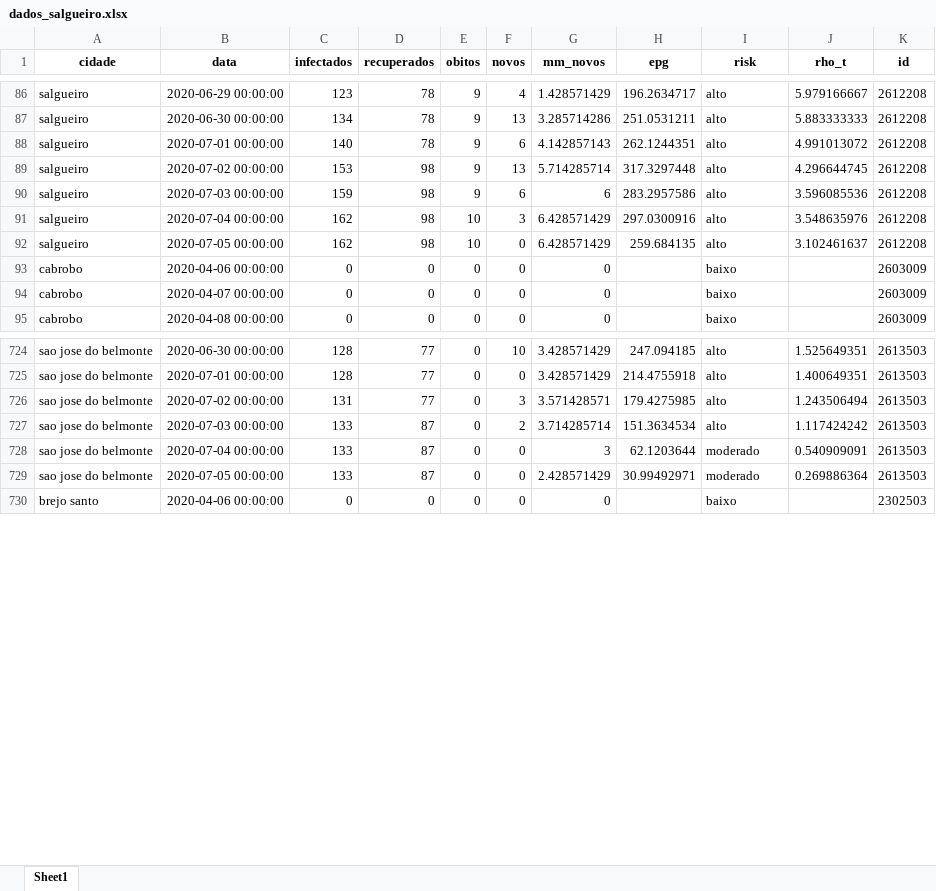
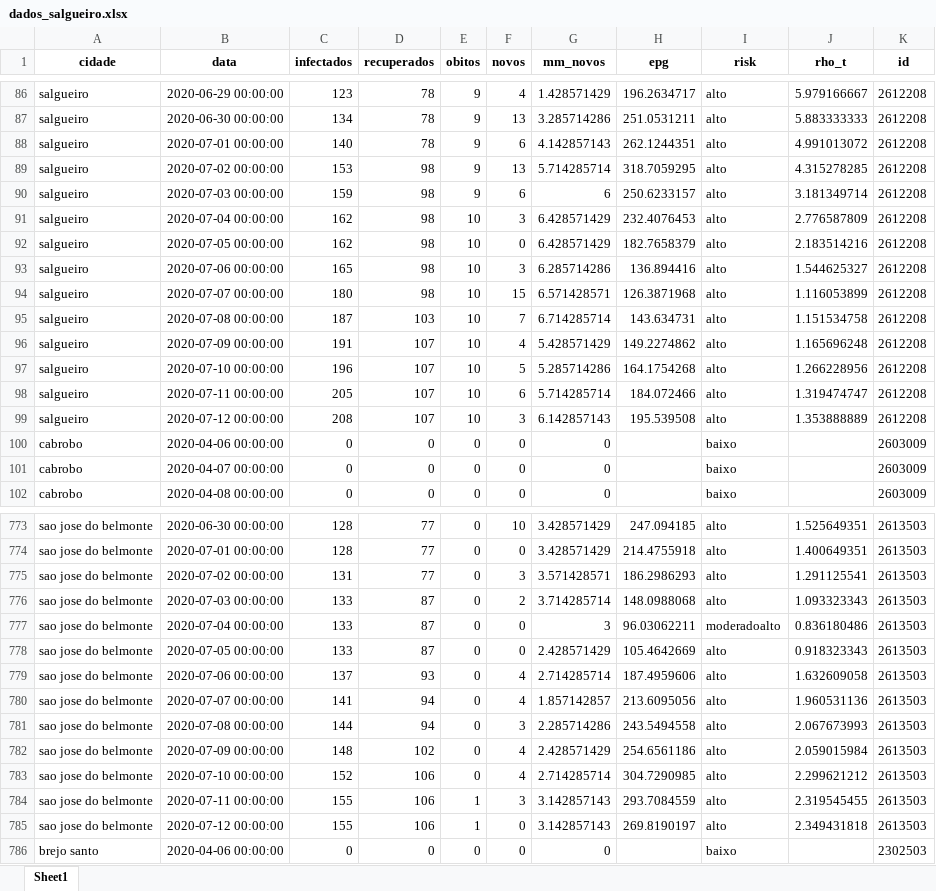
Before and after one commit to emanoelbarreiros/multicampidash, an Excel workbook: data/dados_salgueiro.xlsx, sheet Sheet1, drawn as a sheet; only a part is shown, gaps mark what is left out; values as stored, in another font and other column widths than the file's, no borders; addresses are those after the commit; the diff covers the shown part only; the diff names each change by its address in the sheet, - before the commit and + after, or states it on an @@ line.

```diff
--- a/data/dados_salgueiro.xlsx (sheet Sheet1)
+++ b/data/dados_salgueiro.xlsx (sheet Sheet1)
-H89 (epg): 317.3297448
+H89 (epg): 318.7059295
-J89 (rho_t): 4.296644745
+J89 (rho_t): 4.315278285
-H90 (epg): 283.2957586
+H90 (epg): 250.6233157
-J90 (rho_t): 3.596085536
+J90 (rho_t): 3.181349714
-H91 (epg): 297.0300916
+H91 (epg): 232.4076453
-J91 (rho_t): 3.548635976
+J91 (rho_t): 2.776587809
-H92 (epg): 259.684135
+H92 (epg): 182.7658379
-J92 (rho_t): 3.102461637
+J92 (rho_t): 2.183514216
+row 93: salgueiro | 2020-07-06 00:00:00 | 165 | 98 | 10 | 3 | 6.285714286 | 136.894416 | alto | 1.544625327 | 2612208
+row 94: salgueiro | 2020-07-07 00:00:00 | 180 | 98 | 10 | 15 | 6.571428571 | 126.3871968 | alto | 1.116053899 | 2612208
+row 95: salgueiro | 2020-07-08 00:00:00 | 187 | 103 | 10 | 7 | 6.714285714 | 143.634731 | alto | 1.151534758 | 2612208
+row 96: salgueiro | 2020-07-09 00:00:00 | 191 | 107 | 10 | 4 | 5.428571429 | 149.2274862 | alto | 1.165696248 | 2612208
+row 97: salgueiro | 2020-07-10 00:00:00 | 196 | 107 | 10 | 5 | 5.285714286 | 164.1754268 | alto | 1.266228956 | 2612208
+row 98: salgueiro | 2020-07-11 00:00:00 | 205 | 107 | 10 | 6 | 5.714285714 | 184.072466 | alto | 1.319474747 | 2612208
+row 99: salgueiro | 2020-07-12 00:00:00 | 208 | 107 | 10 | 3 | 6.142857143 | 195.539508 | alto | 1.353888889 | 2612208
-H775 (epg): 179.4275985
+H775 (epg): 186.2986293
-J775 (rho_t): 1.243506494
+J775 (rho_t): 1.291125541
-H776 (epg): 151.3634534
+H776 (epg): 148.0988068
-J776 (rho_t): 1.117424242
+J776 (rho_t): 1.093323343
-H777 (epg): 62.1203644
+H777 (epg): 96.03062211
-I777 (risk): moderado
+I777 (risk): moderadoalto
-J777 (rho_t): 0.540909091
+J777 (rho_t): 0.836180486
-H778 (epg): 30.99492971
+H778 (epg): 105.4642669
-I778 (risk): moderado
+I778 (risk): alto
-J778 (rho_t): 0.269886364
+J778 (rho_t): 0.918323343
+row 779: sao jose do belmonte | 2020-07-06 00:00:00 | 137 | 93 | 0 | 4 | 2.714285714 | 187.4959606 | alto | 1.632609058 | 2613503
+row 780: sao jose do belmonte | 2020-07-07 00:00:00 | 141 | 94 | 0 | 4 | 1.857142857 | 213.6095056 | alto | 1.960531136 | 2613503
+row 781: sao jose do belmonte | 2020-07-08 00:00:00 | 144 | 94 | 0 | 3 | 2.285714286 | 243.5494558 | alto | 2.067673993 | 2613503
+row 782: sao jose do belmonte | 2020-07-09 00:00:00 | 148 | 102 | 0 | 4 | 2.428571429 | 254.6561186 | alto | 2.059015984 | 2613503
+row 783: sao jose do belmonte | 2020-07-10 00:00:00 | 152 | 106 | 0 | 4 | 2.714285714 | 304.7290985 | alto | 2.299621212 | 2613503
+row 784: sao jose do belmonte | 2020-07-11 00:00:00 | 155 | 106 | 1 | 3 | 3.142857143 | 293.7084559 | alto | 2.319545455 | 2613503
+row 785: sao jose do belmonte | 2020-07-12 00:00:00 | 155 | 106 | 1 | 0 | 3.142857143 | 269.8190197 | alto | 2.349431818 | 2613503
```
Also changed, not shown: 56 added rows and 55 edited cells elsewhere in this sheet, data/dados_garanhuns.xlsx, data/dados_raw_garanhuns.xlsx, 1 other file.
